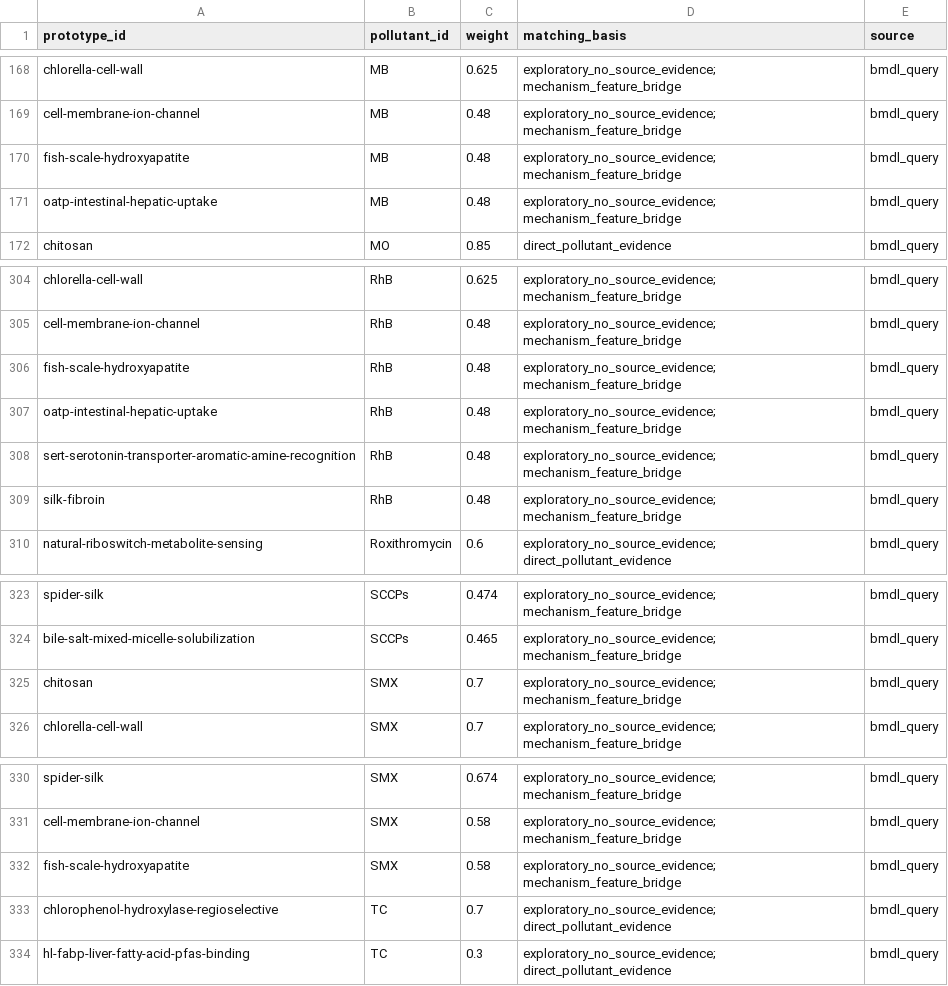
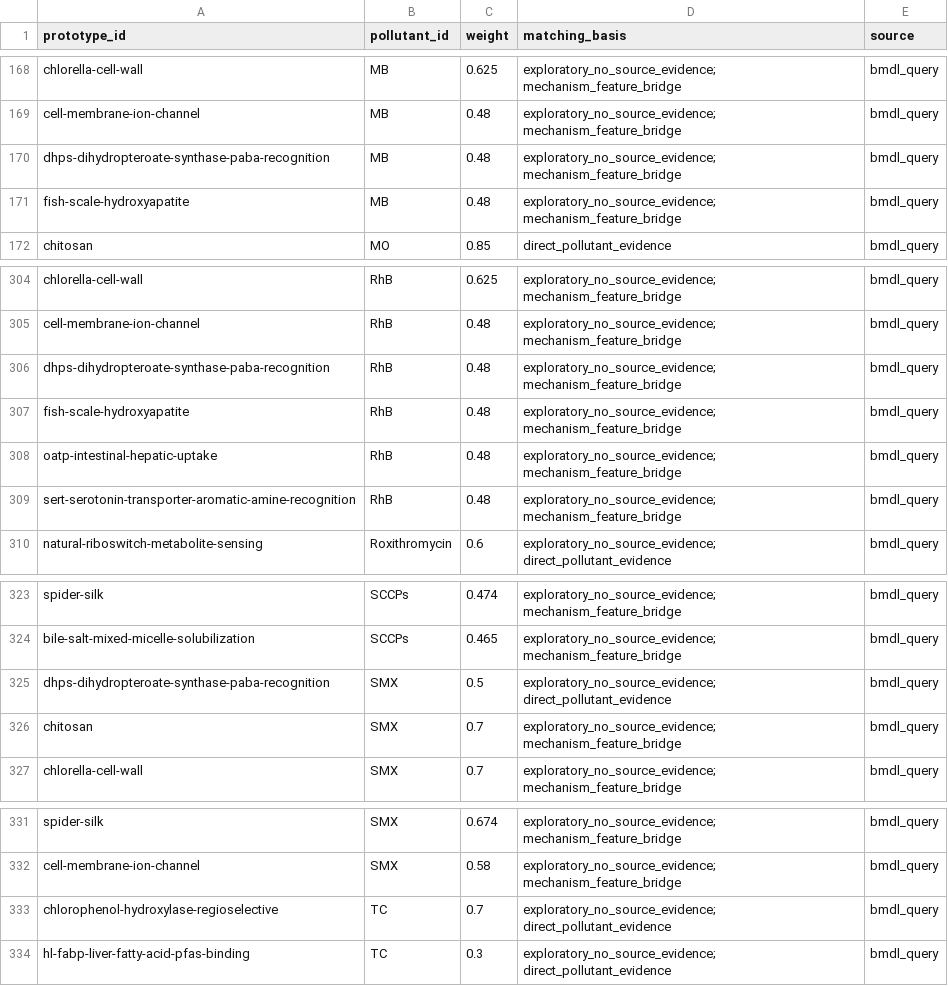
Before and after one commit to YaoPan-NJU/Biomimetic-design-library, a CSV file: adrmats_export/match_weights.csv, drawn as a sheet; only a part is shown, gaps mark what is left out; removed rows and columns are numbered as before the commit, all else as after; the diff names each change by its address in the sheet, - before the commit and + after, or states it on an @@ line.

Commit message:
feat(prototype): Track2B batch-3 extract DHPS + ArsR; source mining complete (library 92->94)
From model_only/bmdl_assisted batch_b designs. (1) dhps-dihydropteroate-synthase-paba-recognition (SMX target enzyme; PABA pocket competitive recognition; Hevener 2010 JMC 10.1021/jm900861d + Babaoglu 2004 Structure, PDB 3H26, literature_backed). (2) arsr-arsenic-trithiol-disorder-to-order (As(III) sensing; three-Cys AsS3 trigonal coordination + disorder-to-order; Shi 1996 JBC 271:9291 + Prabaharan 2019 + Zhu 2023 JACS 10.1021/jacs.3c11665, literature_backed). Cleaned 3 redundant alias ppm keys (kept canonical SMX / As(III)). Source mining now complete: nitrate/phosphate/BPA/PFOA/PFOS/GenX/clarithromycin/ODV map to existing; Qwen ROX=FcRn(in lib), PFBS=beta-CD(added); kimi-k3 no unique designs. Knowledge-isolation: performance_data empty. Validators: 0 errors, from_source 0 non-compliant, chimera 10 unchanged, export 390 rows. Noted ranking limitation (weight-sort before top-N cap) for follow-up.

```diff
--- a/adrmats_export/match_weights.csv
+++ b/adrmats_export/match_weights.csv
+row 170: dhps-dihydropteroate-synthase-paba-recognition | MB | 0.48 | exploratory_no_source_evidence; mechanism_feature_bridge | bmdl_query
-row 171: oatp-intestinal-hepatic-uptake | MB | 0.48 | exploratory_no_source_evidence; mechanism_feature_bridge | bmdl_query
+row 306: dhps-dihydropteroate-synthase-paba-recognition | RhB | 0.48 | exploratory_no_source_evidence; mechanism_feature_bridge | bmdl_query
-row 309: silk-fibroin | RhB | 0.48 | exploratory_no_source_evidence; mechanism_feature_bridge | bmdl_query
+row 325: dhps-dihydropteroate-synthase-paba-recognition | SMX | 0.5 | exploratory_no_source_evidence; direct_pollutant_evidence | bmdl_query
-row 332: fish-scale-hydroxyapatite | SMX | 0.58 | exploratory_no_source_evidence; mechanism_feature_bridge | bmdl_query
```
Also changed, not shown: 8 other files.
